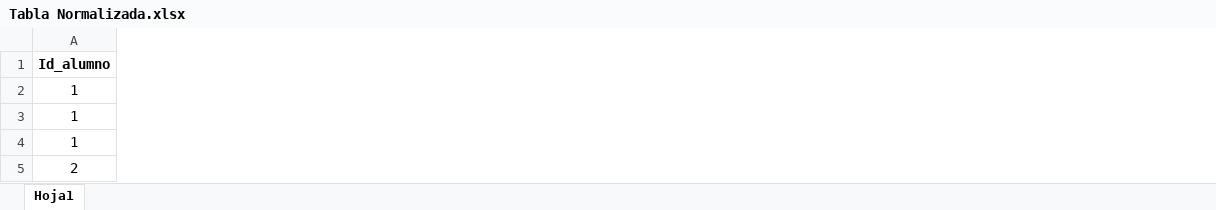
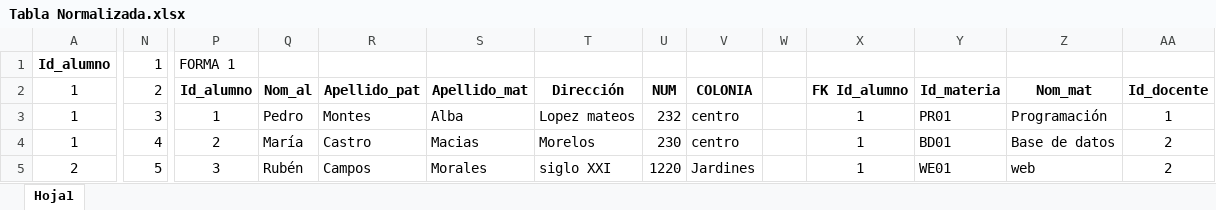
Before and after one commit to MustySix66/MaterialEscolar, an Excel workbook: BD/Tabla Normalizada.xlsx, sheet Hoja1, drawn as a sheet; only a part is shown, gaps mark what is left out; values as stored, in another font and other column widths than the file's, no borders; the diff covers the shown part only; the diff names each change by its address in the sheet, - before the commit and + after, or states it on an @@ line.

Commit message:
La tabla normalizada con los detalles.

```diff
--- a/BD/Tabla Normalizada.xlsx (sheet Hoja1)
+++ b/BD/Tabla Normalizada.xlsx (sheet Hoja1)
+column N (1), rows 2-5: 2 | 3 | 4 | 5
+column P (FORMA 1), rows 2-5: Id_alumno | 1 | 2 | 3
+column Q, rows 2-5: Nom_al | Pedro | María | Rubén
+column R, rows 2-5: Apellido_pat | Montes | Castro | Campos
+column S, rows 2-5: Apellido_mat | Alba | Macias | Morales
+column T, rows 2-5: Dirección | Lopez mateos | Morelos | siglo XXI
+column U, rows 2-5: NUM | 232 | 230 | 1220
+column V, rows 2-5: COLONIA | centro | centro | Jardines
+column W, empty
+column X, rows 2-5: FK Id_alumno | 1 | 1 | 1
+column Y, rows 2-5: Id_materia | PR01 | BD01 | WE01
+column Z, rows 2-5: Nom_mat | Programación | Base de datos | web
+column AA, rows 2-5: Id_docente | 1 | 2 | 2
```
Also changed, not shown: 35 added rows, 8 added columns and 89 edited cells elsewhere in this sheet.
